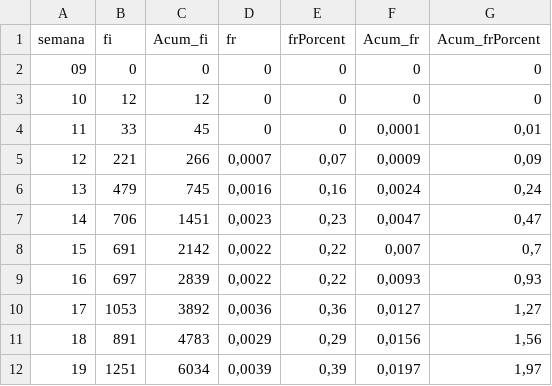
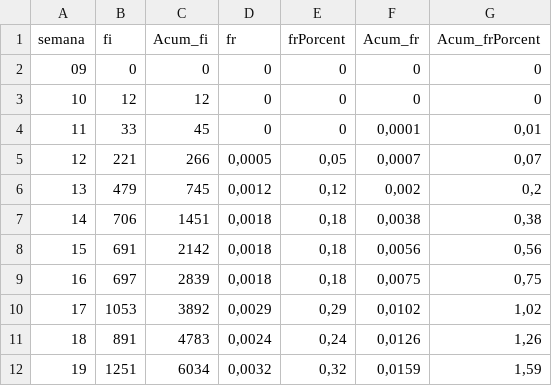
Before and after one commit to IgnaGarcia/CurvaCovid19ARG, a CSV file: datos_XSemana_ARG.csv, drawn as a sheet; only a part is shown; the diff covers the shown part only.

```diff
--- a/datos_XSemana_ARG.csv
+++ b/datos_XSemana_ARG.csv
@@ -4,9 +4,9 @@
 "11";33;45;0;0;0,0001;0,01
-"12";221;266;0,0007;0,07;0,0009;0,09
-"13";479;745;0,0016;0,16;0,0024;0,24
-"14";706;1451;0,0023;0,23;0,0047;0,47
-"15";691;2142;0,0022;0,22;0,007;0,7
-"16";697;2839;0,0022;0,22;0,0093;0,93
-"17";1053;3892;0,0036;0,36;0,0127;1,27
-"18";891;4783;0,0029;0,29;0,0156;1,56
-"19";1251;6034;0,0039;0,39;0,0197;1,97
+"12";221;266;0,0005;0,05;0,0007;0,07
+"13";479;745;0,0012;0,12;0,002;0,2
+"14";706;1451;0,0018;0,18;0,0038;0,38
+"15";691;2142;0,0018;0,18;0,0056;0,56
+"16";697;2839;0,0018;0,18;0,0075;0,75
+"17";1053;3892;0,0029;0,29;0,0102;1,02
+"18";891;4783;0,0024;0,24;0,0126;1,26
+"19";1251;6034;0,0032;0,32;0,0159;1,59
```
Also changed, not shown: 2 added rows, 1 removed row and 56 edited cells elsewhere in this file, datos_XDia_ARG.csv, datos_XMes_ARG.csv, 1 other file.
